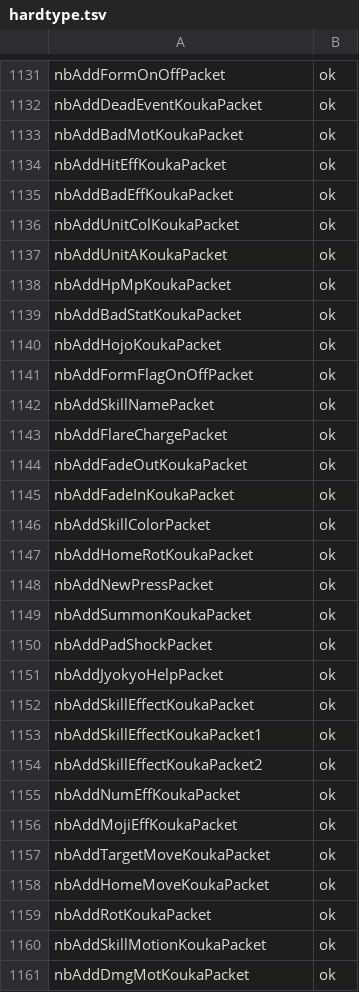
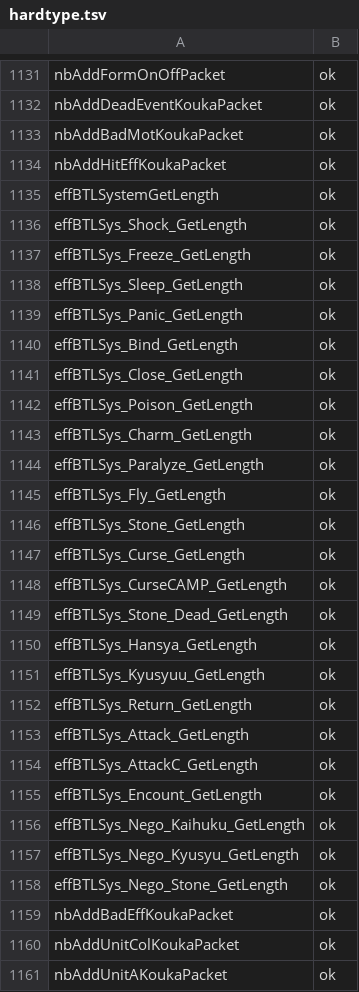
Before and after one commit to coregee/dds_recomp, a TSV file: nocturne/reference/verification/hardtype.tsv, drawn as a sheet; only a part is shown, gaps mark what is left out; the shorter side is filled out with more unchanged rows.

```diff
--- a/nocturne/reference/verification/hardtype.tsv
+++ b/nocturne/reference/verification/hardtype.tsv
@@ -1134,2 +1134,26 @@ nbAddBadMotKoukaPacket	ok
 nbAddHitEffKoukaPacket	ok
+effBTLSystemGetLength	ok
+effBTLSys_Shock_GetLength	ok
+effBTLSys_Freeze_GetLength	ok
+effBTLSys_Sleep_GetLength	ok
+effBTLSys_Panic_GetLength	ok
+effBTLSys_Bind_GetLength	ok
+effBTLSys_Close_GetLength	ok
+effBTLSys_Poison_GetLength	ok
+effBTLSys_Charm_GetLength	ok
+effBTLSys_Paralyze_GetLength	ok
+effBTLSys_Fly_GetLength	ok
+effBTLSys_Stone_GetLength	ok
+effBTLSys_Curse_GetLength	ok
+effBTLSys_CurseCAMP_GetLength	ok
+effBTLSys_Stone_Dead_GetLength	ok
+effBTLSys_Hansya_GetLength	ok
+effBTLSys_Kyusyuu_GetLength	ok
+effBTLSys_Return_GetLength	ok
+effBTLSys_Attack_GetLength	ok
+effBTLSys_AttackC_GetLength	ok
+effBTLSys_Encount_GetLength	ok
+effBTLSys_Nego_Kaihuku_GetLength	ok
+effBTLSys_Nego_Kyusyu_GetLength	ok
+effBTLSys_Nego_Stone_GetLength	ok
 nbAddBadEffKoukaPacket	ok
```
Also changed, not shown: nocturne/reference/function-map.tsv, nocturne/reference/verification/maniax.tsv, 13 other files.
